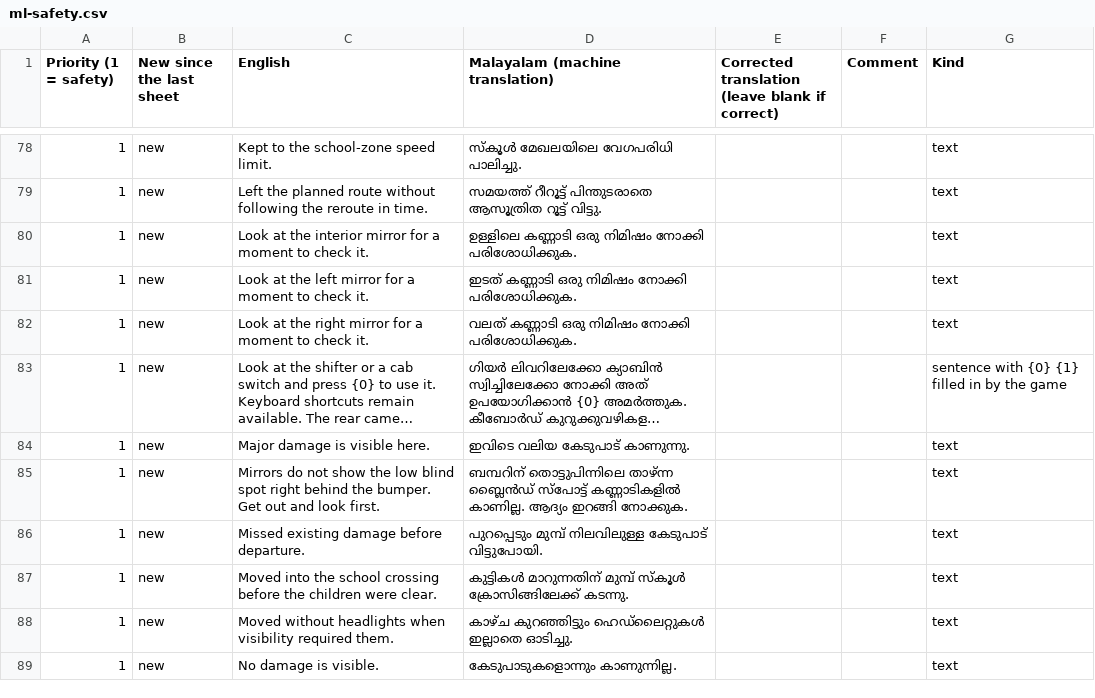
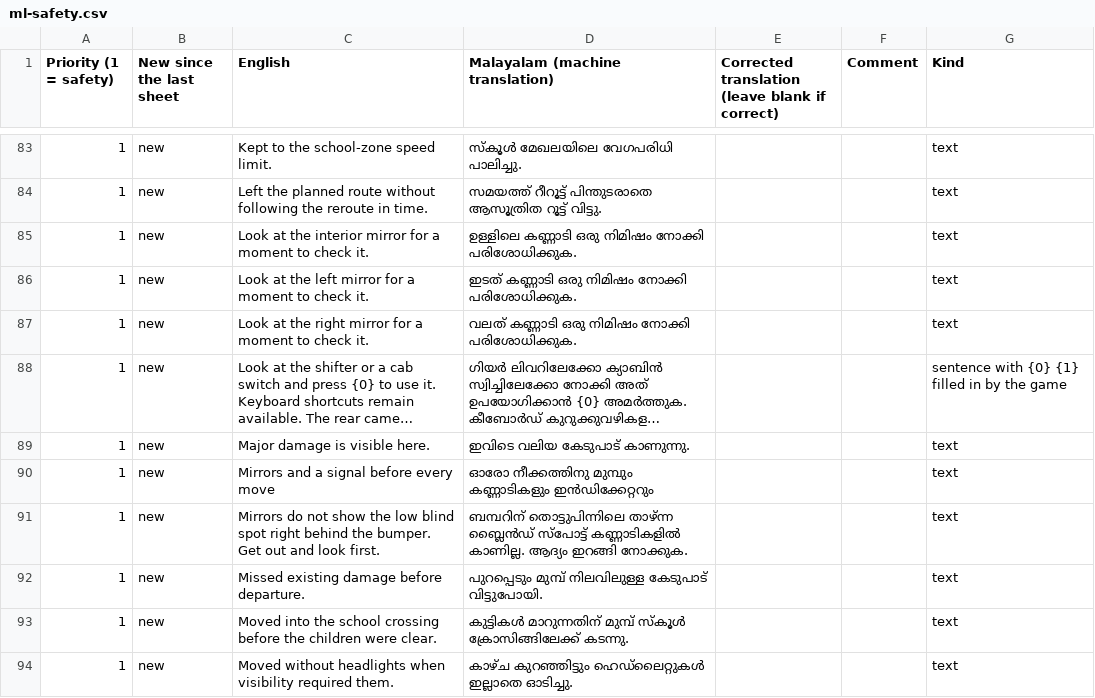
Before and after one commit to AirsoftArenaLtd/Courier-training-game, a CSV file: docs/review/ml-safety.csv, drawn as a sheet; only a part is shown, gaps mark what is left out; the shorter side is filled out with more unchanged rows; long unchanged cells end in …; the diff covers the shown part only.

```diff
--- a/docs/review/ml-safety.csv
+++ b/docs/review/ml-safety.csv
@@ -84,2 +89,3 @@
 "1","new","Major damage is visible here.","ഇവിടെ വലിയ കേടുപാട് കാണുന്നു.","","","text"
+"1","new","Mirrors and a signal before every move","ഓരോ നീക്കത്തിനു മുമ്പും കണ്ണാടികളും ഇൻഡിക്കേറ്ററും","","","text"
 "1","new","Mirrors do not show the low blind spot right behind the bumper. Get out and look first.","ബമ്പറിന് തൊട്ടുപിന്നിലെ താഴ്ന്ന ബ്ലൈൻഡ് സ്പോട്ട് കണ്ണാടികളിൽ കാണില്ല. ആദ്യം ഇറങ്ങി നോക്കുക.","","","text"
```
Also changed, not shown: 14 added rows elsewhere in this file, docs/review/hi-safety.csv, docs/review/kn-safety.csv, 26 other files.
